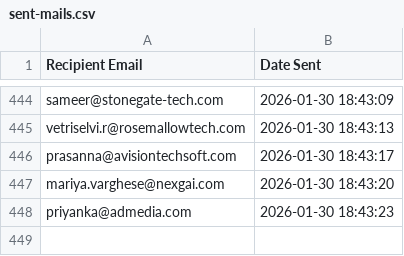
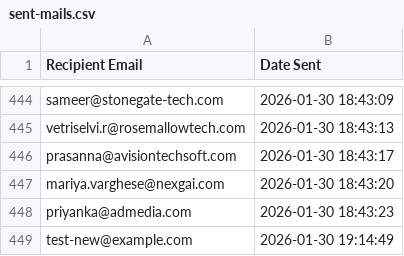
Before and after one commit to chetansoni-it/send-email, a CSV file: sent-mails/sent-mails.csv, drawn as a sheet; only a part is shown, gaps mark what is left out.

Commit message:
feat: Add pre-send check for duplicate emails and company domains based on sent records.

```diff
--- a/sent-mails/sent-mails.csv
+++ b/sent-mails/sent-mails.csv
@@ -448 +448,2 @@ mariya.varghese@nexgai.com,2026-01-30 18:43:20
 priyanka@admedia.com,2026-01-30 18:43:23
+test-new@example.com,2026-01-30 19:14:49
```
Also changed, not shown: 1 other file.
